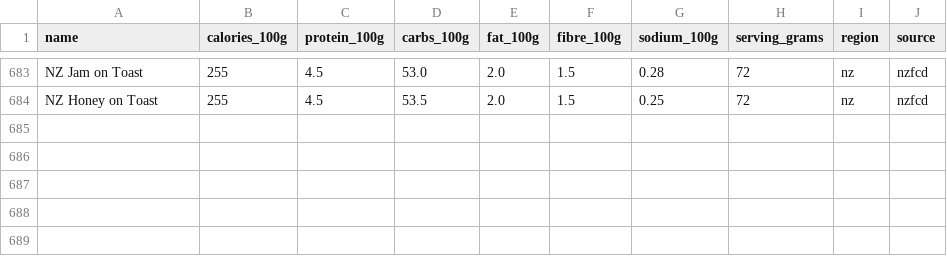
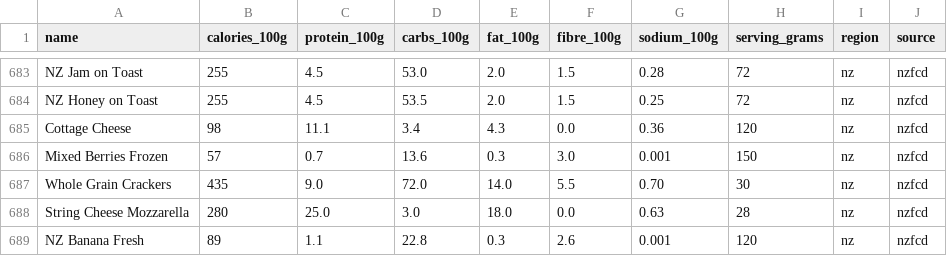
Before and after one commit to hefinp/fuelu-nutrition-app, a CSV file: server/seeds/nzfcd.csv, drawn as a sheet; only a part is shown, gaps mark what is left out; the diff names each change by its address in the sheet, - before the commit and + after, or states it on an @@ line.

```diff
--- a/server/seeds/nzfcd.csv
+++ b/server/seeds/nzfcd.csv
+row 685: Cottage Cheese | 98 | 11.1 | 3.4 | 4.3 | 0.0 | 0.36 | 120 | nz | nzfcd
+row 686: Mixed Berries Frozen | 57 | 0.7 | 13.6 | 0.3 | 3.0 | 0.001 | 150 | nz | nzfcd
+row 687: Whole Grain Crackers | 435 | 9.0 | 72.0 | 14.0 | 5.5 | 0.70 | 30 | nz | nzfcd
+row 688: String Cheese Mozzarella | 280 | 25.0 | 3.0 | 18.0 | 0.0 | 0.63 | 28 | nz | nzfcd
+row 689: NZ Banana Fresh | 89 | 1.1 | 22.8 | 0.3 | 2.6 | 0.001 | 120 | nz | nzfcd
```
Also changed, not shown: 1 other file.
